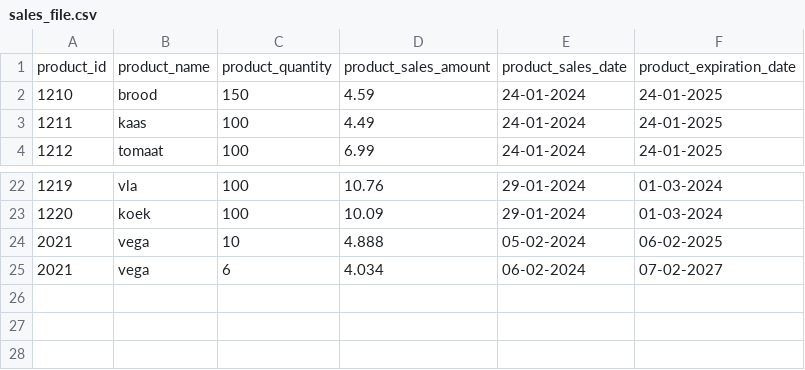
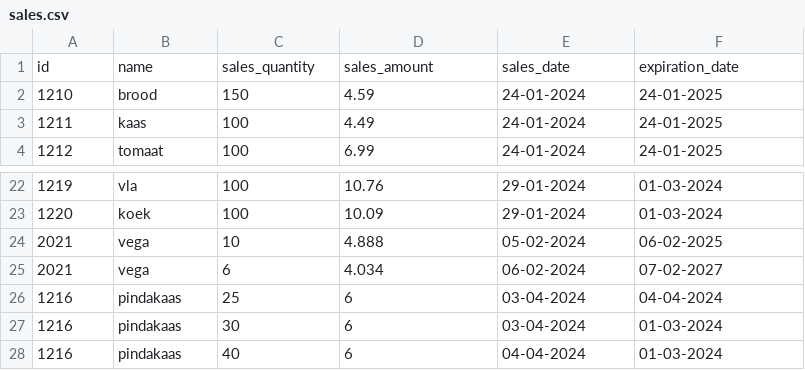
Before and after one commit to You-know-who-skills/Winc-Academy-opdrachten-per-24-01-2023, a CSV file: superpy/sales.csv (was superpy/sales_file.csv), drawn as a sheet; only a part is shown, gaps mark what is left out; removed rows and columns are numbered as before the commit, all else as after; the diff names each change by its address in the sheet, - before the commit and + after, or states it on an @@ line.

Commit message:
Verder gegaan met mijn 'modify_product_details()' functie, maar het wil nog niet helemaal lukken. Ik probeer een dubbele check in te bouwen om te voorkomen dat een gebruiker bij stap 5 b.v. een andere houdbaarheidsdatum of een andere afwijkende product detail invult dan het product dat hij bij stap 4 heeft gekozen. Hier moet ik dus nog iets op bedenken.

```diff
--- a/superpy/sales_file.csv
+++ b/superpy/sales.csv
-row 1: product_id | product_name | product_quantity | product_sales_amount | product_sales_date | product_expiration_date
+row 1: id | name | sales_quantity | sales_amount | sales_date | expiration_date
+row 26: 1216 | pindakaas | 25 | 6 | 03-04-2024 | 04-04-2024
+row 27: 1216 | pindakaas | 30 | 6 | 03-04-2024 | 01-03-2024
+row 28: 1216 | pindakaas | 40 | 6 | 04-04-2024 | 01-03-2024
```
Also changed, not shown: superpy/inventory.csv, 3 other files.
